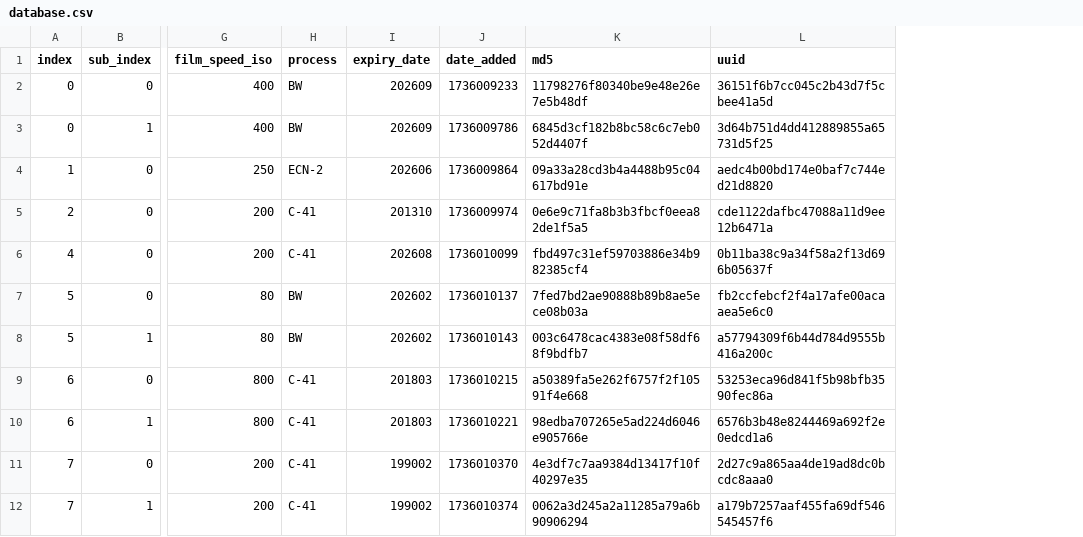
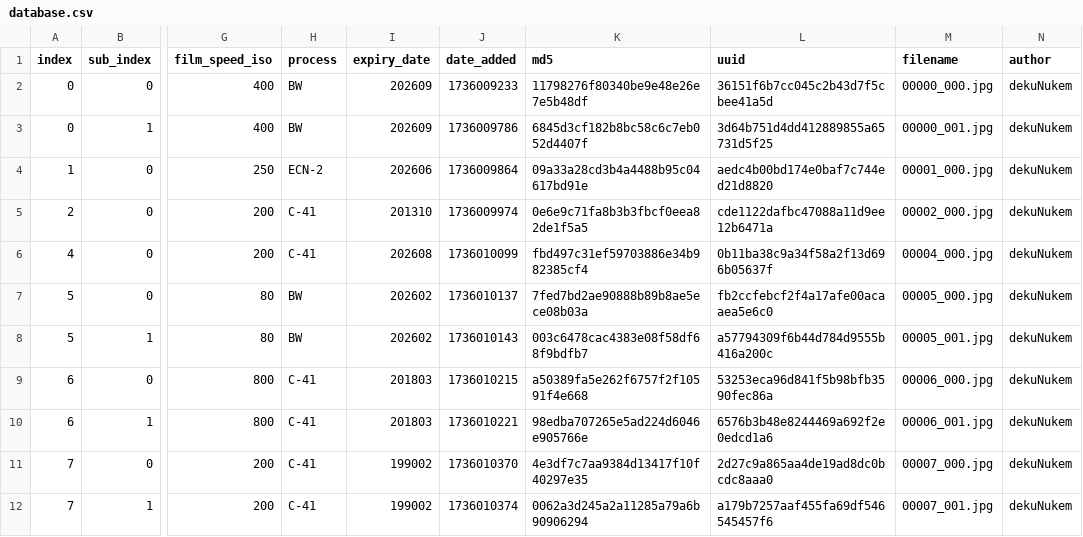
Before and after one commit to dekuNukem/Film-Packaging, a CSV file: film_packaging/database.csv, drawn as a sheet; only a part is shown, gaps mark what is left out; the diff names each change by its address in the sheet, - before the commit and + after, or states it on an @@ line.

Commit message:
updated database

```diff
--- a/film_packaging/database.csv
+++ b/film_packaging/database.csv
+column M (filename), rows 2-12: 00000_000.jpg | 00000_001.jpg | 00001_000.jpg | 00002_000.jpg | 00004_000.jpg | 00005_000.jpg | 00005_001.jpg | 00006_000.jpg | 00006_001.jpg | 00007_000.jpg | 00007_001.jpg
+column N (author), rows 2-12: all dekuNukem
```
Also changed, not shown: 2 other files.
